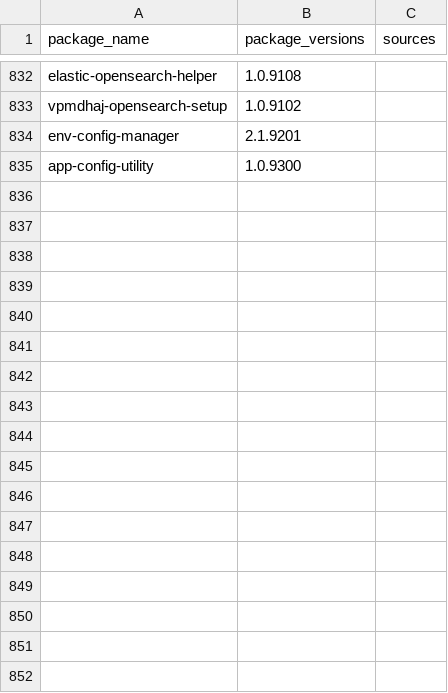
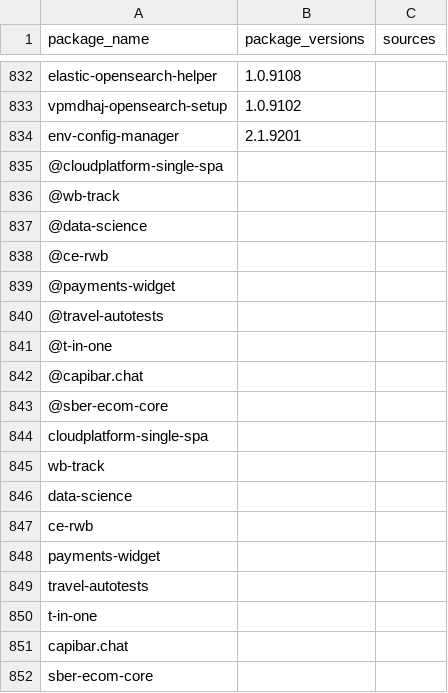
Before and after one commit to indocanadian416/IOC, a CSV file: consolidated_iocs.csv, drawn as a sheet; only a part is shown, gaps mark what is left out; removed rows and columns are numbered as before the commit, all else as after; the diff names each change by its address in the sheet, - before the commit and + after, or states it on an @@ line.

Commit message:
Update consolidated_iocs.csv

```diff
--- a/consolidated_iocs.csv
+++ b/consolidated_iocs.csv
-row 835: app-config-utility | 1.0.9300
+row 835: @cloudplatform-single-spa
+row 836: @wb-track
+row 837: @data-science
+row 838: @ce-rwb
+row 839: @payments-widget
+row 840: @travel-autotests
+row 841: @t-in-one
+row 842: @capibar.chat
+row 843: @sber-ecom-core
+row 844: cloudplatform-single-spa
+row 845: wb-track
+row 846: data-science
+row 847: ce-rwb
+row 848: payments-widget
+row 849: travel-autotests
+row 850: t-in-one
+row 851: capibar.chat
+row 852: sber-ecom-core
```
